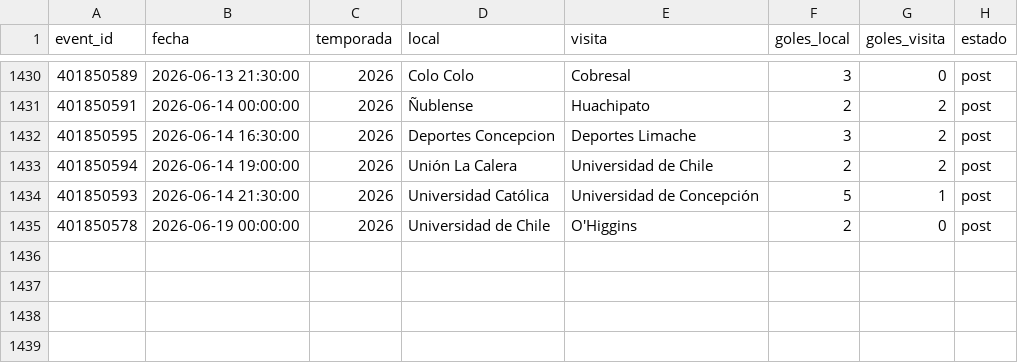
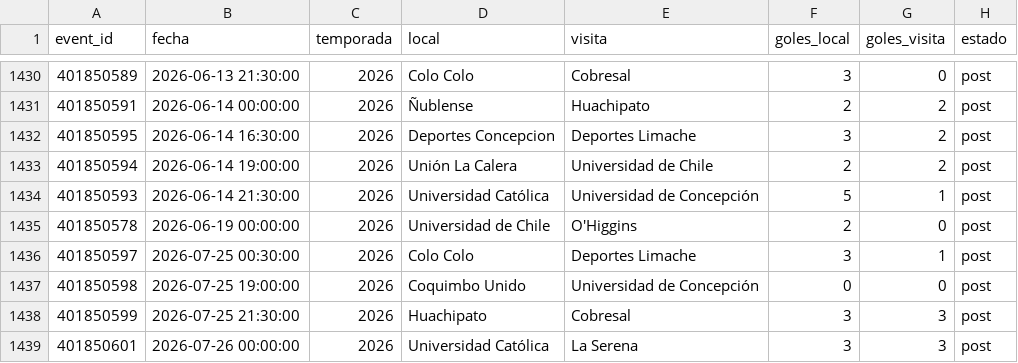
Before and after one commit to Pacortes2021/fifa-2026-hybrid-forecast, a CSV file: chile/data/partidos.csv, drawn as a sheet; only a part is shown, gaps mark what is left out.

```diff
--- a/chile/data/partidos.csv
+++ b/chile/data/partidos.csv
@@ -1435 +1435,5 @@ event_id,fecha,temporada,local,visita,goles_local,goles_visita,estado
 401850578,2026-06-19 00:00:00,2026,Universidad de Chile,O'Higgins,2,0,post
+401850597,2026-07-25 00:30:00,2026,Colo Colo,Deportes Limache,3,1,post
+401850598,2026-07-25 19:00:00,2026,Coquimbo Unido,Universidad de Concepción,0,0,post
+401850599,2026-07-25 21:30:00,2026,Huachipato,Cobresal,3,3,post
+401850601,2026-07-26 00:00:00,2026,Universidad Católica,La Serena,3,3,post
```
Also changed, not shown: bra/data/fixture.csv, bra/data/partidos.csv, 6 other files.
